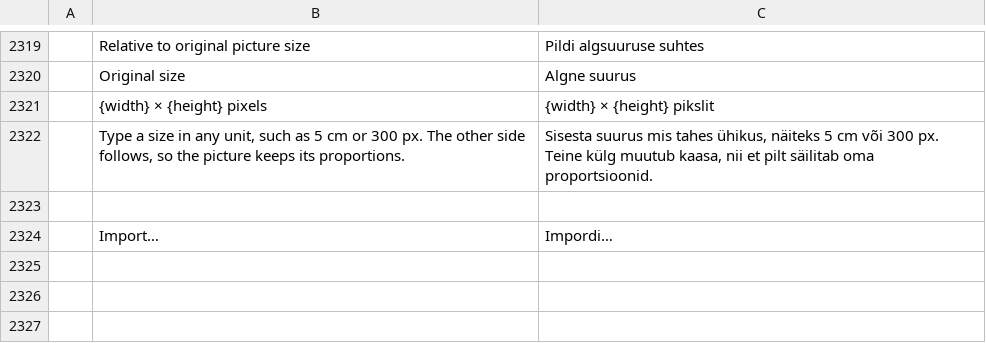
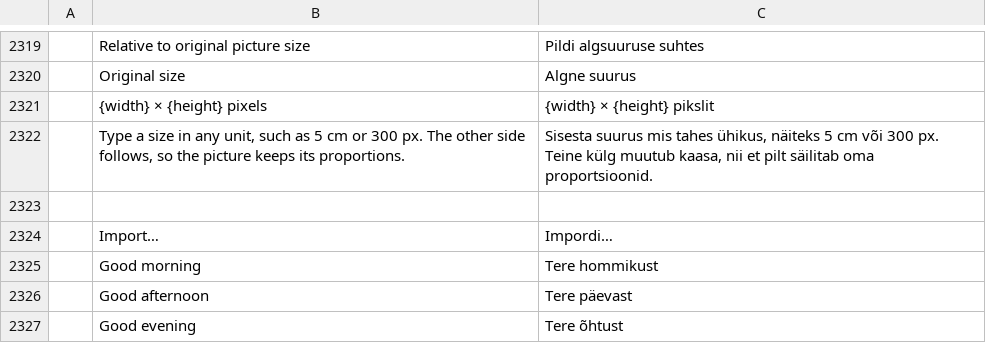
Before and after one commit to willian-ndias/nider-text, a TSV file: crates/ui-egui/src/i18n/et.tsv, drawn as a sheet; only a part is shown, gaps mark what is left out.

```diff
--- a/crates/ui-egui/src/i18n/et.tsv
+++ b/crates/ui-egui/src/i18n/et.tsv
@@ -2324 +2324,4 @@
 	Import…	Impordi…
+	Good morning	Tere hommikust
+	Good afternoon	Tere päevast
+	Good evening	Tere õhtust
```
Also changed, not shown: crates/ui-egui/src/i18n/de.tsv, crates/ui-egui/src/i18n/sr-latn.tsv, 29 other files.
